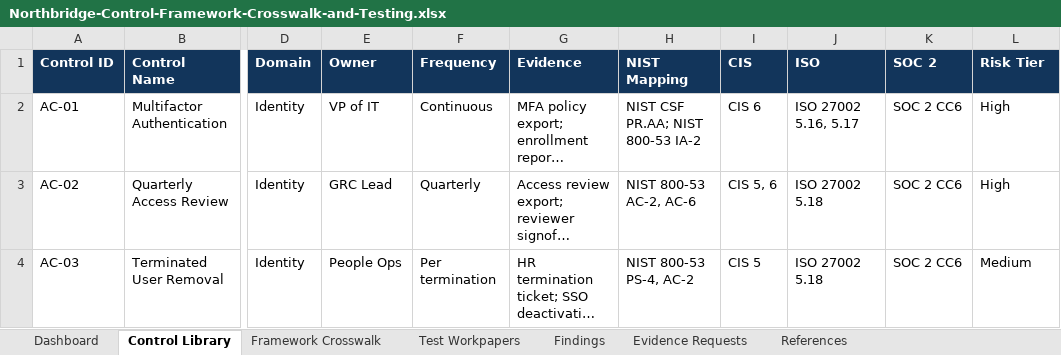
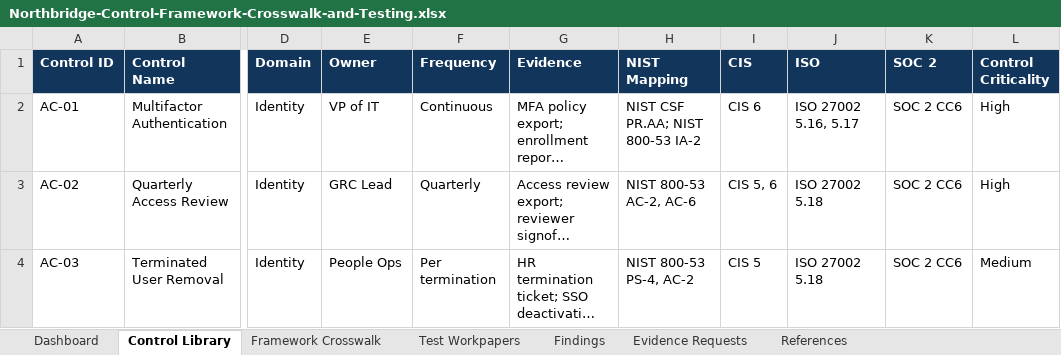
Before and after one commit to moski001/grc-portfolio, an Excel workbook: 04-northbridge-cloudworks-grc-program/04-control-framework-crosswalk/artifacts/Northbridge-Control-Framework-Crosswalk-and-Testing.xlsx, sheet Control Library, drawn as a sheet; only a part is shown, gaps mark what is left out; long unchanged cells end in …; values as stored, in another font and other column widths than the file's, no borders; conditional formats not drawn; the diff names each change by its address in the sheet, - before the commit and + after, or states it on an @@ line.

```diff
--- a/04-northbridge-cloudworks-grc-program/04-control-framework-crosswalk/artifacts/Northbridge-Control-Framework-Crosswalk-and-Testing.xlsx (sheet Control Library)
+++ b/04-northbridge-cloudworks-grc-program/04-control-framework-crosswalk/artifacts/Northbridge-Control-Framework-Crosswalk-and-Testing.xlsx (sheet Control Library)
-L1: Risk Tier
+L1: Control Criticality
```
Also changed, not shown: sheet References, sheet Dashboard, 01-meridian-health-grc-program/artifacts/risk_register.xlsx, 04-northbridge-cloudworks-grc-program/01-enterprise-risk-assessment/artifacts/Northbridge-Enterprise-Risk-Assessment.xlsx, 31 other files.
